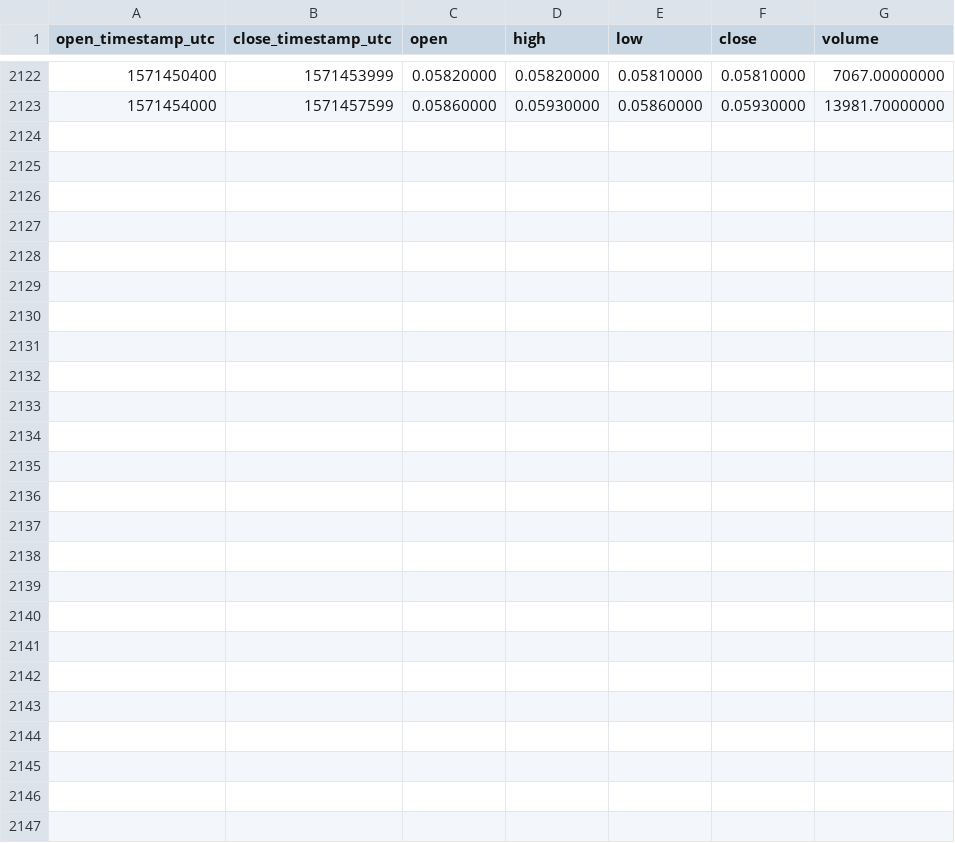
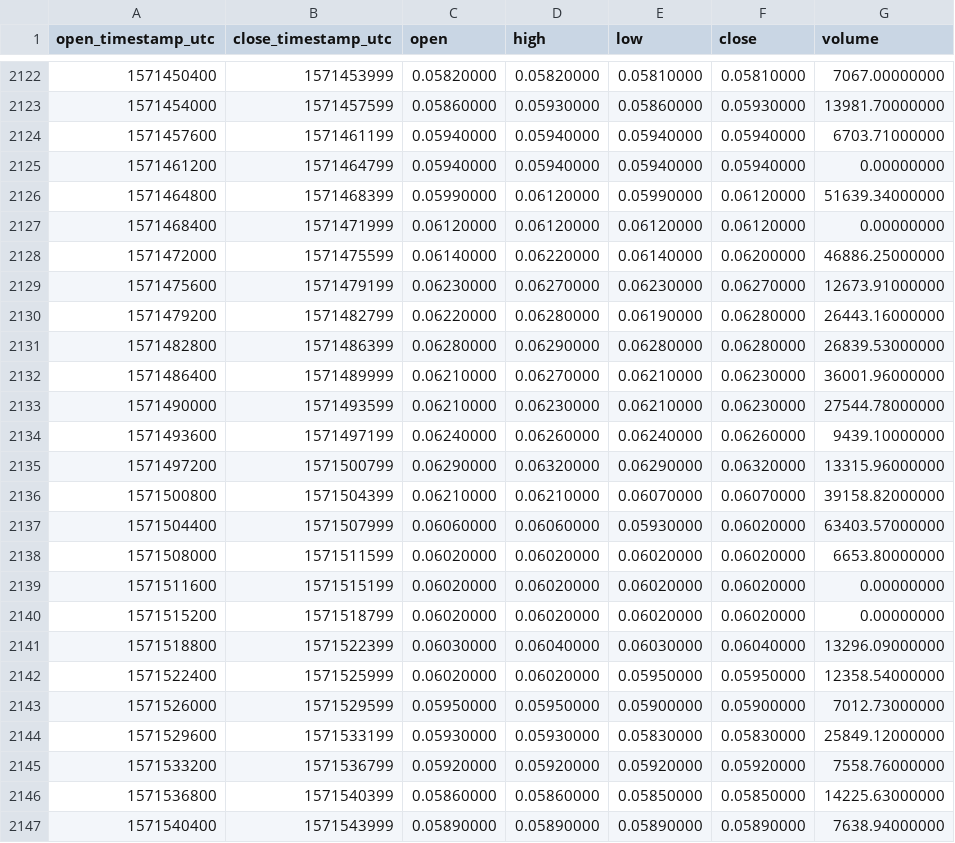
Before and after one commit to cryptobigbro/binance-DUSKUSDC, a CSV file: binance-DUSKUSDC-1h.csv, drawn as a sheet; only a part is shown, gaps mark what is left out.

Commit message:
Update OHLCV data.

```diff
--- a/binance-DUSKUSDC-1h.csv
+++ b/binance-DUSKUSDC-1h.csv
@@ -2123 +2123,25 @@ open_timestamp_utc,close_timestamp_utc,open,high,low,close,volume
 1571454000,1571457599,0.05860000,0.05930000,0.05860000,0.05930000,13981.70000000
+1571457600,1571461199,0.05940000,0.05940000,0.05940000,0.05940000,6703.71000000
+1571461200,1571464799,0.05940000,0.05940000,0.05940000,0.05940000,0.00000000
+1571464800,1571468399,0.05990000,0.06120000,0.05990000,0.06120000,51639.34000000
+1571468400,1571471999,0.06120000,0.06120000,0.06120000,0.06120000,0.00000000
+1571472000,1571475599,0.06140000,0.06220000,0.06140000,0.06200000,46886.25000000
+1571475600,1571479199,0.06230000,0.06270000,0.06230000,0.06270000,12673.91000000
+1571479200,1571482799,0.06220000,0.06280000,0.06190000,0.06280000,26443.16000000
+1571482800,1571486399,0.06280000,0.06290000,0.06280000,0.06280000,26839.53000000
+1571486400,1571489999,0.06210000,0.06270000,0.06210000,0.06230000,36001.96000000
+1571490000,1571493599,0.06210000,0.06230000,0.06210000,0.06230000,27544.78000000
+1571493600,1571497199,0.06240000,0.06260000,0.06240000,0.06260000,9439.10000000
+1571497200,1571500799,0.06290000,0.06320000,0.06290000,0.06320000,13315.96000000
+1571500800,1571504399,0.06210000,0.06210000,0.06070000,0.06070000,39158.82000000
+1571504400,1571507999,0.06060000,0.06060000,0.05930000,0.06020000,63403.57000000
+1571508000,1571511599,0.06020000,0.06020000,0.06020000,0.06020000,6653.80000000
+1571511600,1571515199,0.06020000,0.06020000,0.06020000,0.06020000,0.00000000
+1571515200,1571518799,0.06020000,0.06020000,0.06020000,0.06020000,0.00000000
+1571518800,1571522399,0.06030000,0.06040000,0.06030000,0.06040000,13296.09000000
+1571522400,1571525999,0.06020000,0.06020000,0.05950000,0.05950000,12358.54000000
+1571526000,1571529599,0.05950000,0.05950000,0.05900000,0.05900000,7012.73000000
+1571529600,1571533199,0.05930000,0.05930000,0.05830000,0.05830000,25849.12000000
+1571533200,1571536799,0.05920000,0.05920000,0.05920000,0.05920000,7558.76000000
+1571536800,1571540399,0.05860000,0.05860000,0.05850000,0.05850000,14225.63000000
+1571540400,1571543999,0.05890000,0.05890000,0.05890000,0.05890000,7638.94000000
```
Also changed, not shown: binance-DUSKUSDC-1d.csv.
